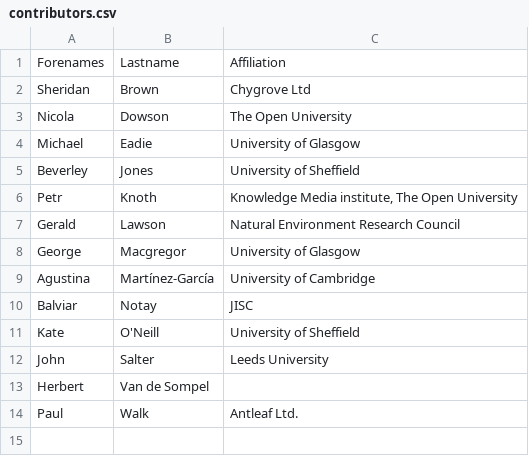
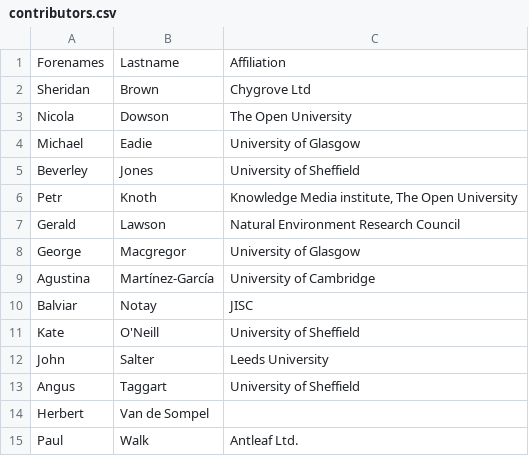
Before and after one commit to antleaf/rioxx, a CSV file: webroot/content/about/contributors.csv, drawn as a sheet; the diff names each change by its address in the sheet, - before the commit and + after, or states it on an @@ line.

```diff
--- a/webroot/content/about/contributors.csv
+++ b/webroot/content/about/contributors.csv
+row 13: Angus | Taggart | University of Sheffield
```
Also changed, not shown: 1 other file.
